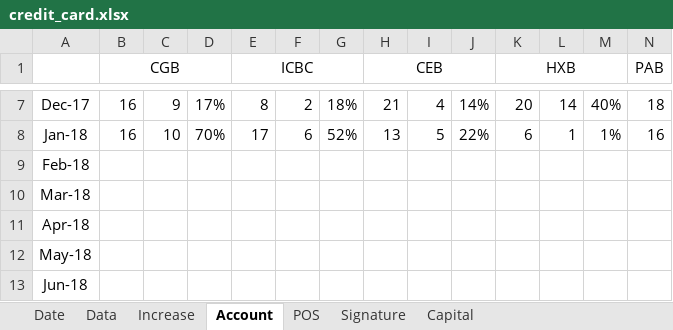
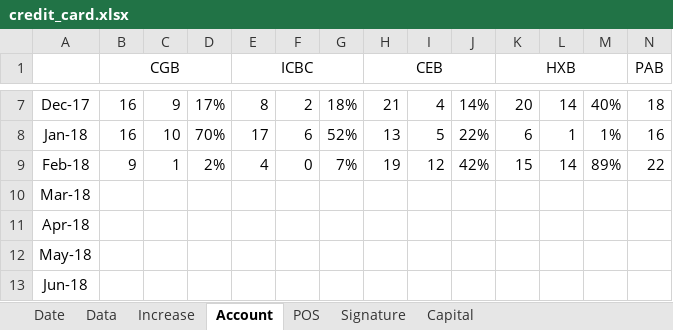
Before and after one commit to dreamingodd/useful_txt, an Excel workbook: credit_card.xlsx, sheet Account, drawn as a sheet; only a part is shown, gaps mark what is left out; values as stored, in another font and other column widths than the file's, no borders; the diff covers the shown part only; the diff names each change by its address in the sheet, - before the commit and + after, or states it on an @@ line.

Commit message:
no comemnt

```diff
--- a/credit_card.xlsx (sheet Account)
+++ b/credit_card.xlsx (sheet Account)
-B9 (CGB): (empty)
+B9 (CGB): 9
-C9: (empty)
+C9: 1
-D9: (empty)
+D9: 2%
-E9 (ICBC): (empty)
+E9 (ICBC): 4
-F9: (empty)
+F9: 0
-G9: (empty)
+G9: 7%
-H9 (CEB): (empty)
+H9 (CEB): 19
-I9: (empty)
+I9: 12
-J9: (empty)
+J9: 42%
-K9 (HXB): (empty)
+K9 (HXB): 15
-L9: (empty)
+L9: 14
-M9: (empty)
+M9: 89%
-N9 (PAB): (empty)
+N9 (PAB): 22
```
Also changed, not shown: 8 edited cells elsewhere in this sheet.
